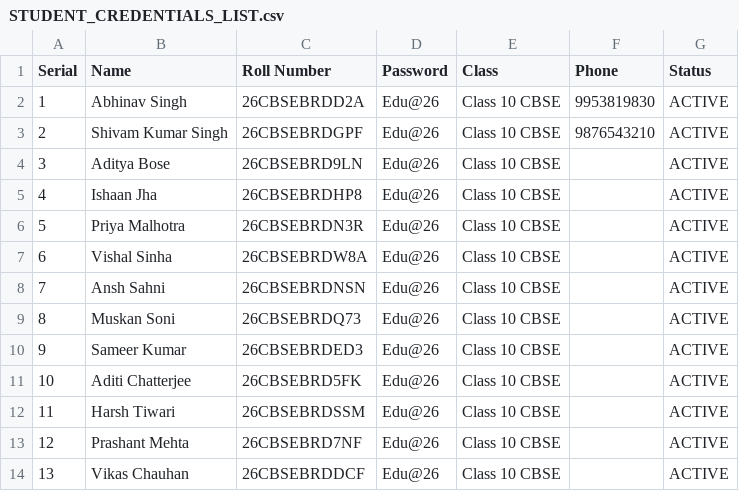
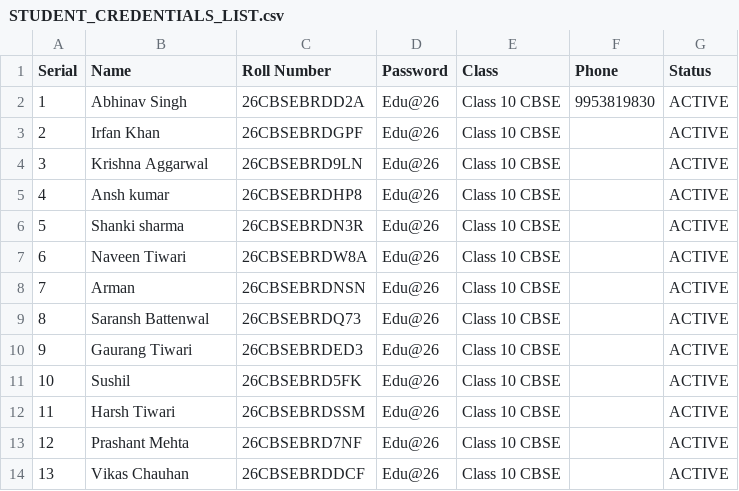
Before and after one commit to power1001/educare-academy-cbse-exam, a CSV file: STUDENT_CREDENTIALS_LIST.csv, drawn as a sheet; only a part is shown.

Commit message:
Update first 10 students roster to official verified list: Abhinav, Irfan, Krishna, Ansh, Shanki, Naveen, Arman, Saransh, Gaurang, Sushil

```diff
--- a/STUDENT_CREDENTIALS_LIST.csv
+++ b/STUDENT_CREDENTIALS_LIST.csv
@@ -2,11 +2,11 @@ Serial,Name,Roll Number,Password,Class,Phone,Status
 1,"Abhinav Singh",26CBSEBRDD2A,Edu@26,Class 10 CBSE,9953819830,ACTIVE
-2,"Shivam Kumar Singh",26CBSEBRDGPF,Edu@26,Class 10 CBSE,9876543210,ACTIVE
-3,"Aditya Bose",26CBSEBRD9LN,Edu@26,Class 10 CBSE,,ACTIVE
-4,"Ishaan Jha",26CBSEBRDHP8,Edu@26,Class 10 CBSE,,ACTIVE
-5,"Priya Malhotra",26CBSEBRDN3R,Edu@26,Class 10 CBSE,,ACTIVE
-6,"Vishal Sinha",26CBSEBRDW8A,Edu@26,Class 10 CBSE,,ACTIVE
-7,"Ansh Sahni",26CBSEBRDNSN,Edu@26,Class 10 CBSE,,ACTIVE
-8,"Muskan Soni",26CBSEBRDQ73,Edu@26,Class 10 CBSE,,ACTIVE
-9,"Sameer Kumar",26CBSEBRDED3,Edu@26,Class 10 CBSE,,ACTIVE
-10,"Aditi Chatterjee",26CBSEBRD5FK,Edu@26,Class 10 CBSE,,ACTIVE
+2,"Irfan Khan",26CBSEBRDGPF,Edu@26,Class 10 CBSE,,ACTIVE
+3,"Krishna Aggarwal",26CBSEBRD9LN,Edu@26,Class 10 CBSE,,ACTIVE
+4,"Ansh kumar",26CBSEBRDHP8,Edu@26,Class 10 CBSE,,ACTIVE
+5,"Shanki sharma",26CBSEBRDN3R,Edu@26,Class 10 CBSE,,ACTIVE
+6,"Naveen Tiwari",26CBSEBRDW8A,Edu@26,Class 10 CBSE,,ACTIVE
+7,"Arman",26CBSEBRDNSN,Edu@26,Class 10 CBSE,,ACTIVE
+8,"Saransh Battenwal",26CBSEBRDQ73,Edu@26,Class 10 CBSE,,ACTIVE
+9,"Gaurang Tiwari",26CBSEBRDED3,Edu@26,Class 10 CBSE,,ACTIVE
+10,"Sushil",26CBSEBRD5FK,Edu@26,Class 10 CBSE,,ACTIVE
 11,"Harsh Tiwari",26CBSEBRDSSM,Edu@26,Class 10 CBSE,,ACTIVE
```
Also changed, not shown: 3 other files.
